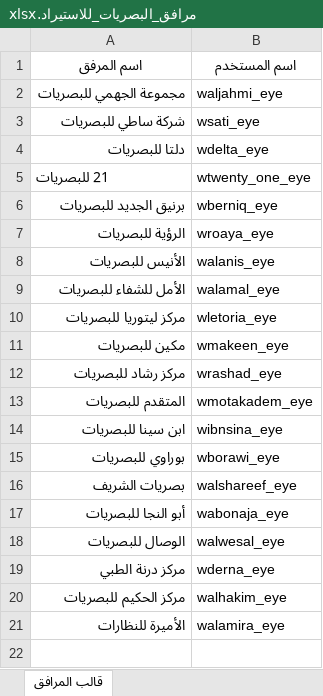
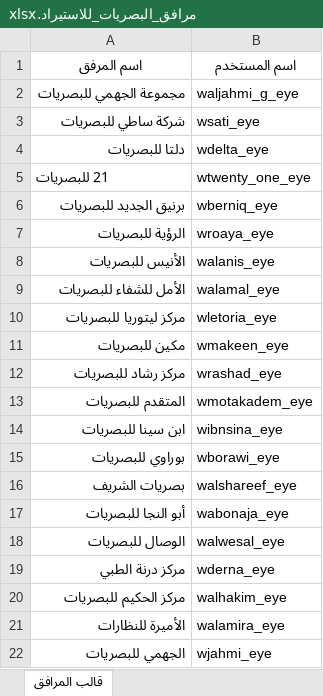
Before and after one commit to OmarAfoshAhmad/wahda_websit, an Excel workbook: مرافق_البصريات_للاستيراد.xlsx, sheet قالب المرافق, drawn as a sheet; values as stored, in another font and other column widths than the file's, no borders; the diff names each change by its address in the sheet, - before the commit and + after, or states it on an @@ line.

```diff
--- a/مرافق_البصريات_للاستيراد.xlsx (sheet قالب المرافق)
+++ b/مرافق_البصريات_للاستيراد.xlsx (sheet قالب المرافق)
-B2 (اسم المستخدم): waljahmi_eye
+B2 (اسم المستخدم): waljahmi_g_eye
+row 22: الجهمي للبصريات | wjahmi_eye
```
Also changed, not shown: حركات الشركات للبصريات - جديد/ARCD_Transactions_Optics.xlsx, حركات الشركات للبصريات - جديد/WAAD_Transactions_Optics.xlsx, 15 other files.
